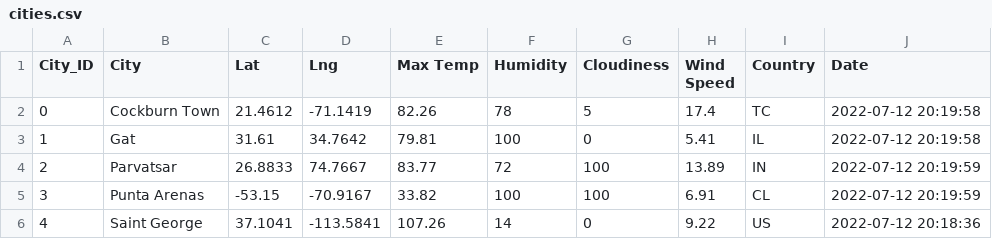
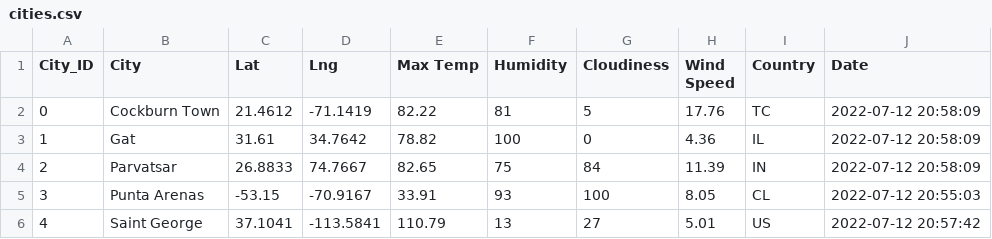
Before and after one commit to noahnohisalwaysgood/World_Weather_Analysis, a CSV file: weather_data/cities.csv, drawn as a sheet.

```diff
--- a/weather_data/cities.csv
+++ b/weather_data/cities.csv
@@ -1,6 +1,6 @@
 City_ID,City,Lat,Lng,Max Temp,Humidity,Cloudiness,Wind Speed,Country,Date
-0,Cockburn Town,21.4612,-71.1419,82.26,78,5,17.4,TC,2022-07-12 20:19:58
-1,Gat,31.61,34.7642,79.81,100,0,5.41,IL,2022-07-12 20:19:58
-2,Parvatsar,26.8833,74.7667,83.77,72,100,13.89,IN,2022-07-12 20:19:59
-3,Punta Arenas,-53.15,-70.9167,33.82,100,100,6.91,CL,2022-07-12 20:19:59
-4,Saint George,37.1041,-113.5841,107.26,14,0,9.22,US,2022-07-12 20:18:36
+0,Cockburn Town,21.4612,-71.1419,82.22,81,5,17.76,TC,2022-07-12 20:58:09
+1,Gat,31.61,34.7642,78.82,100,0,4.36,IL,2022-07-12 20:58:09
+2,Parvatsar,26.8833,74.7667,82.65,75,84,11.39,IN,2022-07-12 20:58:09
+3,Punta Arenas,-53.15,-70.9167,33.91,93,100,8.05,CL,2022-07-12 20:55:03
+4,Saint George,37.1041,-113.5841,110.79,13,27,5.01,US,2022-07-12 20:57:42
```
Also changed, not shown: 1 other file.
